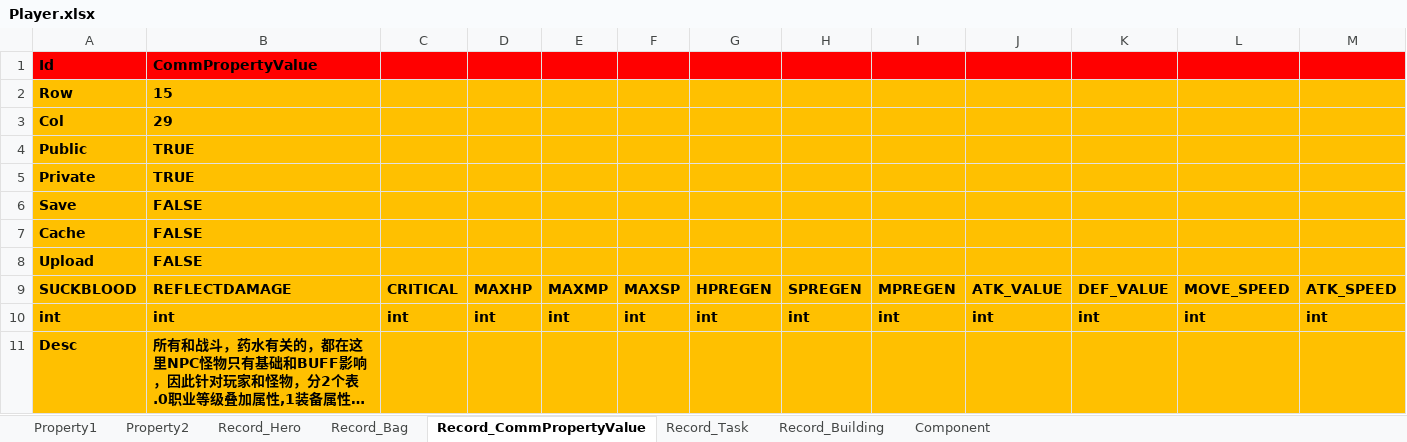
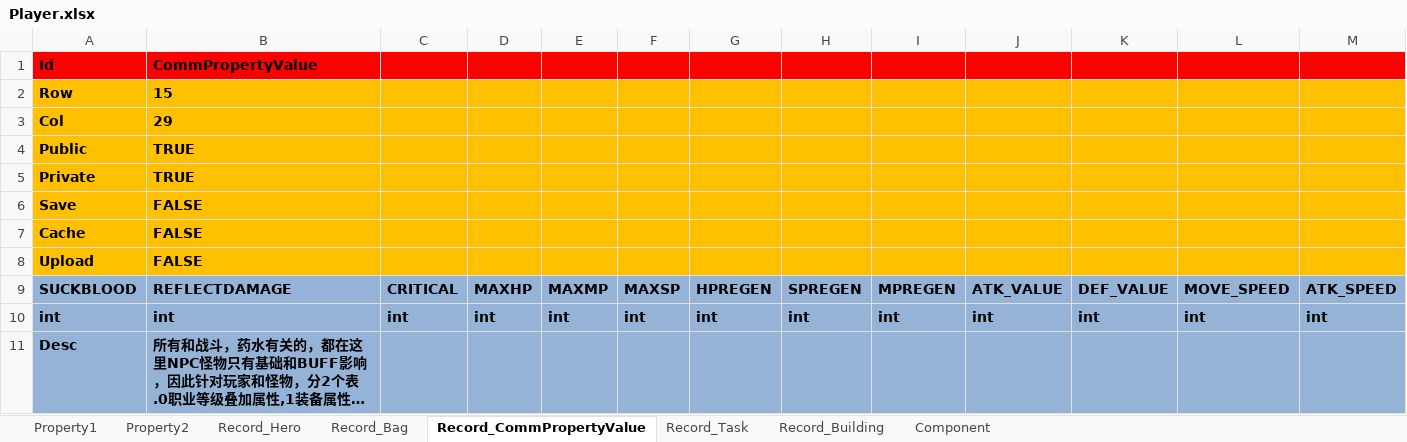
Before and after one commit to hu-81/NoahGameFramee, an Excel workbook: _Out/NFDataCfg/Excel_Ini/Player.xlsx, sheet Record_CommPropertyValue, drawn as a sheet; only a part is shown; long unchanged cells end in …; values as stored, in another font and other column widths than the file's, no borders; the diff covers the shown part only; the diff names each change by its address in the sheet, - before the commit and + after, or states it on an @@ line.

Commit message:
add property for player

```diff
--- a/_Out/NFDataCfg/Excel_Ini/Player.xlsx (sheet Record_CommPropertyValue)
+++ b/_Out/NFDataCfg/Excel_Ini/Player.xlsx (sheet Record_CommPropertyValue)
-A9:M11 fill: #FFC000
+A9:M11 fill: #95B3D7
```
Also changed, not shown: cell formats elsewhere in this sheet, sheet Record_Hero, sheet Record_Bag, sheet Record_Building, sheet Property1, sheet Record_Task, 6 other files.
